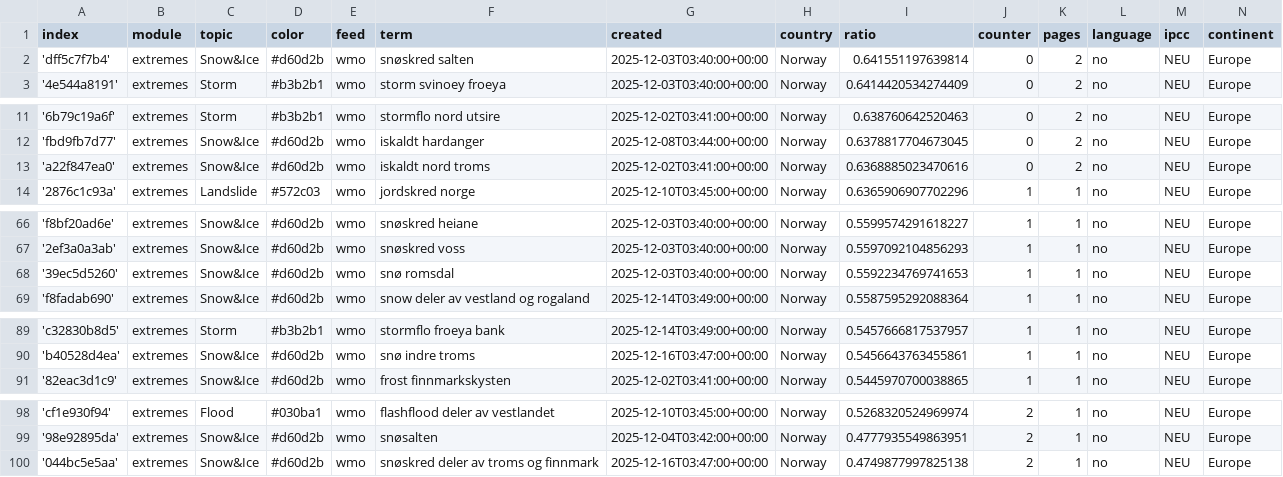
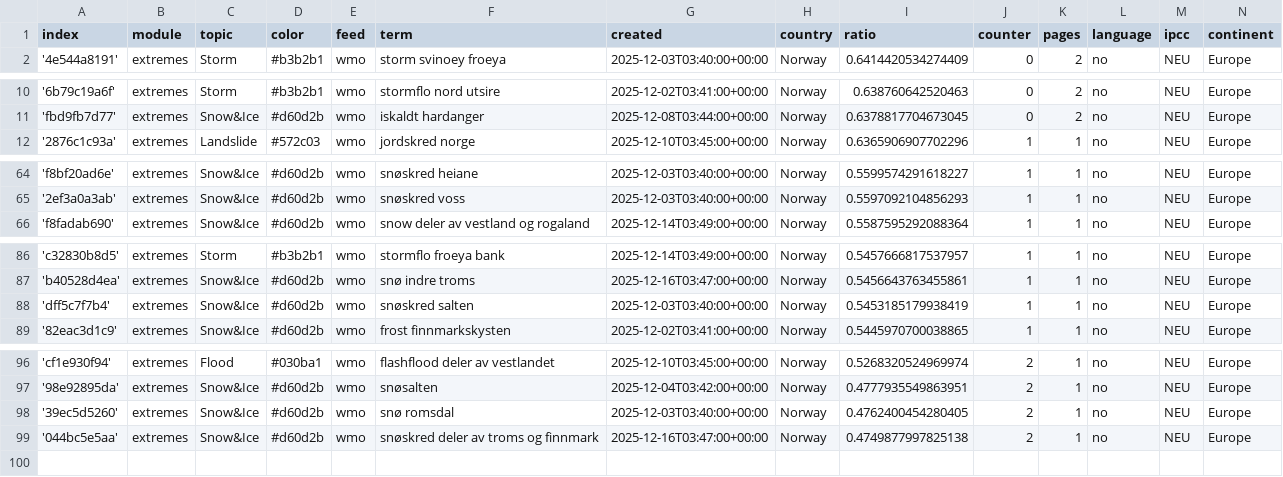
Before and after one commit to sonjanews/norwegianExtreme, a CSV file: terms.csv, drawn as a sheet; only a part is shown, gaps mark what is left out.

Commit message:
Commit from GitHub Actions (harvest:0.0)

```diff
--- a/terms.csv
+++ b/terms.csv
@@ -1,3 +1,2 @@
 index,module,topic,color,feed,term,created,country,ratio,counter,pages,language,ipcc,continent
-'dff5c7f7b4',extremes,Snow&Ice,#d60d2b,wmo,snøskred salten,2025-12-03T03:40:00+00:00,Norway,0.641551197639814,0,2,no,NEU,Europe
 '4e544a8191',extremes,Storm,#b3b2b1,wmo,storm svinoey froeya,2025-12-03T03:40:00+00:00,Norway,0.6414420534274409,0,2,no,NEU,Europe
@@ -12,3 +11,2 @@ index,module,topic,color,feed,term,created,country,ratio,counter,pages,language,
 'fbd9fb7d77',extremes,Snow&Ice,#d60d2b,wmo,iskaldt hardanger,2025-12-08T03:44:00+00:00,Norway,0.6378817704673045,0,2,no,NEU,Europe
-'a22f847ea0',extremes,Snow&Ice,#d60d2b,wmo,iskaldt nord troms,2025-12-02T03:41:00+00:00,Norway,0.6368885023470616,0,2,no,NEU,Europe
 '2876c1c93a',extremes,Landslide,#572c03,wmo,jordskred norge,2025-12-10T03:45:00+00:00,Norway,0.6365906907702296,1,1,no,NEU,Europe
@@ -67,3 +65,2 @@ index,module,topic,color,feed,term,created,country,ratio,counter,pages,language,
 '2ef3a0a3ab',extremes,Snow&Ice,#d60d2b,wmo,snøskred voss,2025-12-03T03:40:00+00:00,Norway,0.5597092104856293,1,1,no,NEU,Europe
-'39ec5d5260',extremes,Snow&Ice,#d60d2b,wmo,snø romsdal,2025-12-03T03:40:00+00:00,Norway,0.5592234769741653,1,1,no,NEU,Europe
 'f8fadab690',extremes,Snow&Ice,#d60d2b,wmo,snow deler av vestland og rogaland,2025-12-14T03:49:00+00:00,Norway,0.5587595292088364,1,1,no,NEU,Europe
@@ -90,2 +87,3 @@ index,module,topic,color,feed,term,created,country,ratio,counter,pages,language,
 'b40528d4ea',extremes,Snow&Ice,#d60d2b,wmo,snø indre troms,2025-12-16T03:47:00+00:00,Norway,0.5456643763455861,1,1,no,NEU,Europe
+'dff5c7f7b4',extremes,Snow&Ice,#d60d2b,wmo,snøskred salten,2025-12-03T03:40:00+00:00,Norway,0.5453185179938419,1,1,no,NEU,Europe
 '82eac3d1c9',extremes,Snow&Ice,#d60d2b,wmo,frost finnmarkskysten,2025-12-02T03:41:00+00:00,Norway,0.5445970700038865,1,1,no,NEU,Europe
@@ -99,2 +97,3 @@ index,module,topic,color,feed,term,created,country,ratio,counter,pages,language,
 '98e92895da',extremes,Snow&Ice,#d60d2b,wmo,snøsalten,2025-12-04T03:42:00+00:00,Norway,0.4777935549863951,2,1,no,NEU,Europe
+'39ec5d5260',extremes,Snow&Ice,#d60d2b,wmo,snø romsdal,2025-12-03T03:40:00+00:00,Norway,0.4762400454280405,2,1,no,NEU,Europe
 '044bc5e5aa',extremes,Snow&Ice,#d60d2b,wmo,snøskred deler av troms og finnmark,2025-12-16T03:47:00+00:00,Norway,0.4749877997825138,2,1,no,NEU,Europe
```
